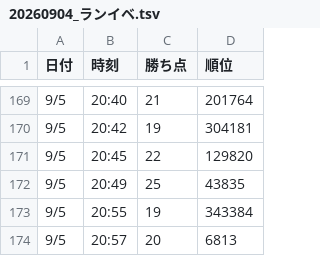
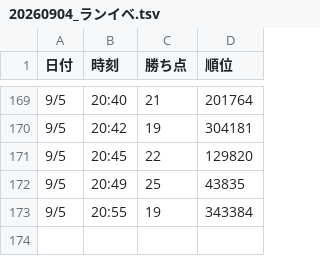
Before and after one commit to L17za/efootball-ranking-tracker, a TSV file: data/20260904_ランイベ.tsv, drawn as a sheet; only a part is shown, gaps mark what is left out; the diff names each change by its address in the sheet, - before the commit and + after, or states it on an @@ line.

Commit message:
20260904_ランイベ.tsv を更新

```diff
--- a/data/20260904_ランイベ.tsv
+++ b/data/20260904_ランイベ.tsv
-row 174: 9/5 | 20:57 | 20 | 6813
```
